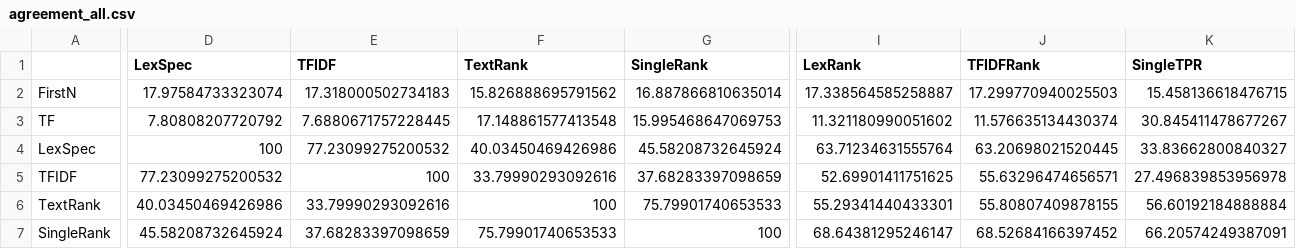
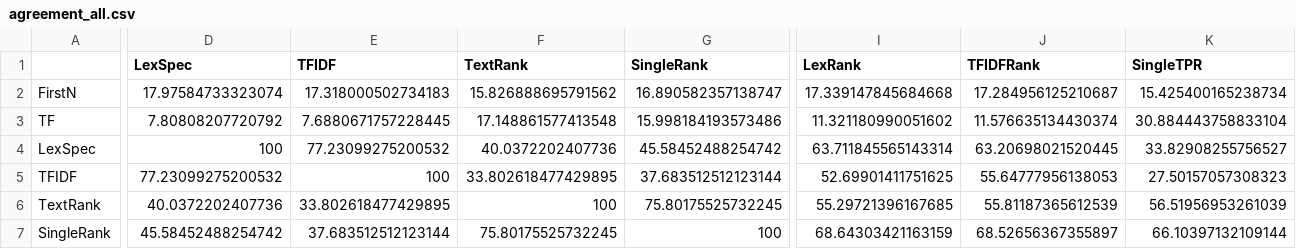
Before and after one commit to asahi417/kex, a CSV file: benchmark/agreement_all.csv, drawn as a sheet; only a part is shown, gaps mark what is left out; the diff covers the shown part only; the diff names each change by its address in the sheet, - before the commit and + after, or states it on an @@ line.

```diff
--- a/benchmark/agreement_all.csv
+++ b/benchmark/agreement_all.csv
-G2 (SingleRank): 16.887866810635014
+G2 (SingleRank): 16.890582357138747
-I2 (LexRank): 17.338564585258887
+I2 (LexRank): 17.339147845684668
-J2 (TFIDFRank): 17.299770940025503
+J2 (TFIDFRank): 17.284956125210687
-K2 (SingleTPR): 15.458136618476715
+K2 (SingleTPR): 15.425400165238734
-G3 (SingleRank): 15.995468647069753
+G3 (SingleRank): 15.998184193573486
-K3 (SingleTPR): 30.845411478677267
+K3 (SingleTPR): 30.884443758833104
-F4 (TextRank): 40.03450469426986
+F4 (TextRank): 40.0372202407736
-G4 (SingleRank): 45.58208732645924
+G4 (SingleRank): 45.58452488254742
-I4 (LexRank): 63.71234631555764
+I4 (LexRank): 63.711845565143314
-K4 (SingleTPR): 33.83662800840327
+K4 (SingleTPR): 33.82908255756527
-F5 (TextRank): 33.79990293092616
+F5 (TextRank): 33.802618477429895
-G5 (SingleRank): 37.68283397098659
+G5 (SingleRank): 37.683512512123144
-J5 (TFIDFRank): 55.63296474656571
+J5 (TFIDFRank): 55.64777956138053
-K5 (SingleTPR): 27.496839853956978
+K5 (SingleTPR): 27.50157057308323
-D6 (LexSpec): 40.03450469426986
+D6 (LexSpec): 40.0372202407736
-E6 (TFIDF): 33.79990293092616
+E6 (TFIDF): 33.802618477429895
-G6 (SingleRank): 75.79901740653533
+G6 (SingleRank): 75.80175525732245
-I6 (LexRank): 55.29341440433301
+I6 (LexRank): 55.29721396167685
-J6 (TFIDFRank): 55.80807409878155
+J6 (TFIDFRank): 55.81187365612539
-K6 (SingleTPR): 56.60192184888884
+K6 (SingleTPR): 56.51956953261039
-D7 (LexSpec): 45.58208732645924
+D7 (LexSpec): 45.58452488254742
-E7 (TFIDF): 37.68283397098659
+E7 (TFIDF): 37.683512512123144
-F7 (TextRank): 75.79901740653533
+F7 (TextRank): 75.80175525732245
-I7 (LexRank): 68.64381295246147
+I7 (LexRank): 68.64303421163159
-J7 (TFIDFRank): 68.52684166397452
+J7 (TFIDFRank): 68.52656367355897
-K7 (SingleTPR): 66.20574249387091
+K7 (SingleTPR): 66.10397132109144
```
Also changed, not shown: 36 edited cells elsewhere in this file, benchmark/result.10.f1.fixed.csv, benchmark/result.10.f1.unfixed.csv, 55 other files.
